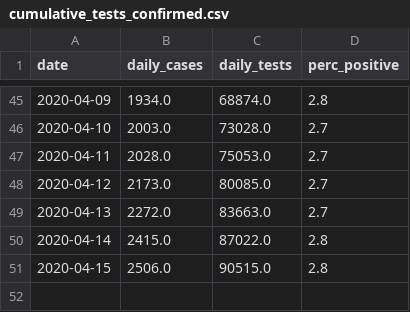
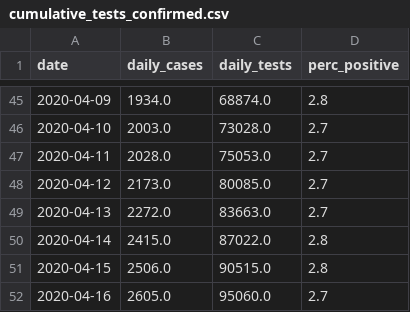
Before and after one commit to SimonRosen173/Covid19SAData, a CSV file: data/cumulative_tests_confirmed.csv, drawn as a sheet; only a part is shown, gaps mark what is left out; the diff names each change by its address in the sheet, - before the commit and + after, or states it on an @@ line.

```diff
--- a/data/cumulative_tests_confirmed.csv
+++ b/data/cumulative_tests_confirmed.csv
+row 52: 2020-04-16 | 2605.0 | 95060.0 | 2.7
```
Also changed, not shown: data/daily_cumulative_confirmed_prov.csv, data/daily_cumulative_tests.csv, 30 other files.
